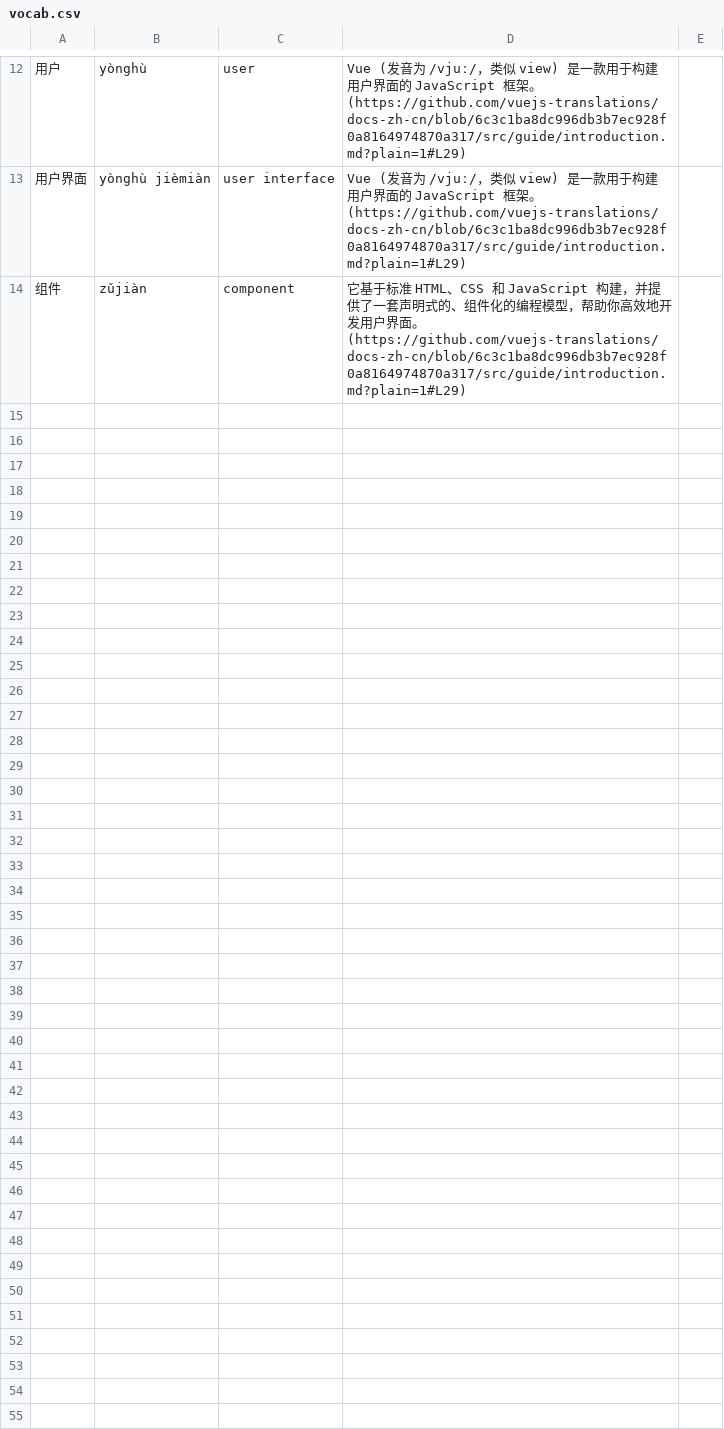
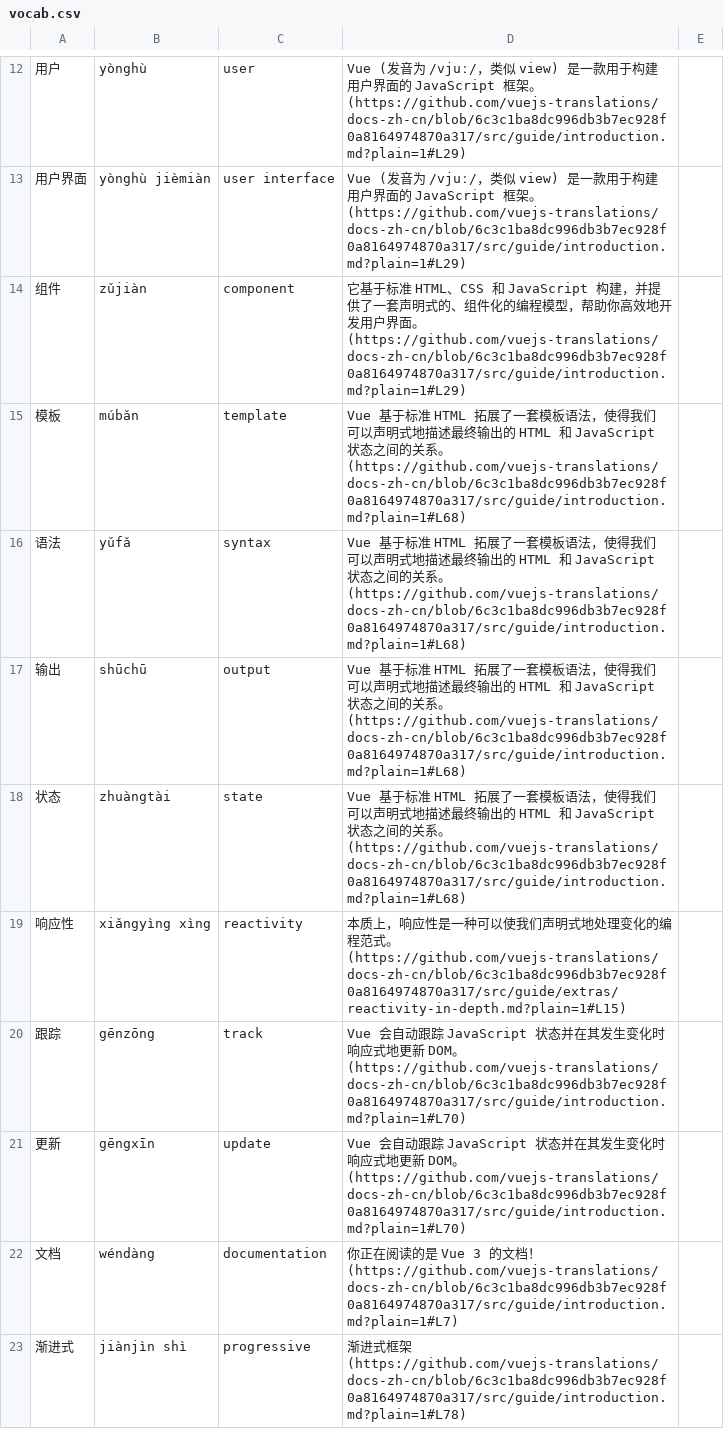
Before and after one commit to morinokami/vue-docs-chinese-vocab, a CSV file: vocab.csv, drawn as a sheet; only a part is shown, gaps mark what is left out; the diff covers the shown part only; the diff names each change by its address in the sheet, - before the commit and + after, or states it on an @@ line.

Commit message:
Update vocab

```diff
--- a/vocab.csv
+++ b/vocab.csv
+row 15: 模板 | múbǎn | template | Vue 基于标准 HTML 拓展了一套模板语法，使得我们可以声明式地描述最终输出的 HTML 和 JavaScript 状态之间的关系。(https://github.com/vuejs-translations/docs-zh-cn/blob/6c3c1ba8dc996db3b7ec928f0a8164974870a317/src/guide/introduction.md?plain=1#L68)
+row 16: 语法 | yǔfǎ | syntax | Vue 基于标准 HTML 拓展了一套模板语法，使得我们可以声明式地描述最终输出的 HTML 和 JavaScript 状态之间的关系。(https://github.com/vuejs-translations/docs-zh-cn/blob/6c3c1ba8dc996db3b7ec928f0a8164974870a317/src/guide/introduction.md?plain=1#L68)
+row 17: 输出 | shūchū | output | Vue 基于标准 HTML 拓展了一套模板语法，使得我们可以声明式地描述最终输出的 HTML 和 JavaScript 状态之间的关系。(https://github.com/vuejs-translations/docs-zh-cn/blob/6c3c1ba8dc996db3b7ec928f0a8164974870a317/src/guide/introduction.md?plain=1#L68)
+row 18: 状态 | zhuàngtài | state | Vue 基于标准 HTML 拓展了一套模板语法，使得我们可以声明式地描述最终输出的 HTML 和 JavaScript 状态之间的关系。(https://github.com/vuejs-translations/docs-zh-cn/blob/6c3c1ba8dc996db3b7ec928f0a8164974870a317/src/guide/introduction.md?plain=1#L68)
+row 19: 响应性 | xiǎngyìng xìng | reactivity | 本质上，响应性是一种可以使我们声明式地处理变化的编程范式。(https://github.com/vuejs-translations/docs-zh-cn/blob/6c3c1ba8dc996db3b7ec928f0a8164974870a317/src/guide/extras/reactivity-in-depth.md?plain=1#L15)
+row 20: 跟踪 | gēnzōng | track | Vue 会自动跟踪 JavaScript 状态并在其发生变化时响应式地更新 DOM。(https://github.com/vuejs-translations/docs-zh-cn/blob/6c3c1ba8dc996db3b7ec928f0a8164974870a317/src/guide/introduction.md?plain=1#L70)
+row 21: 更新 | gēngxīn | update | Vue 会自动跟踪 JavaScript 状态并在其发生变化时响应式地更新 DOM。(https://github.com/vuejs-translations/docs-zh-cn/blob/6c3c1ba8dc996db3b7ec928f0a8164974870a317/src/guide/introduction.md?plain=1#L70)
+row 22: 文档 | wéndàng | documentation | 你正在阅读的是 Vue 3 的文档！(https://github.com/vuejs-translations/docs-zh-cn/blob/6c3c1ba8dc996db3b7ec928f0a8164974870a317/src/guide/introduction.md?plain=1#L7)
+row 23: 渐进式 | jiànjìn shì | progressive | 渐进式框架 (https://github.com/vuejs-translations/docs-zh-cn/blob/6c3c1ba8dc996db3b7ec928f0a8164974870a317/src/guide/introduction.md?plain=1#L78)
```
Also changed, not shown: 9 added rows elsewhere in this file.
